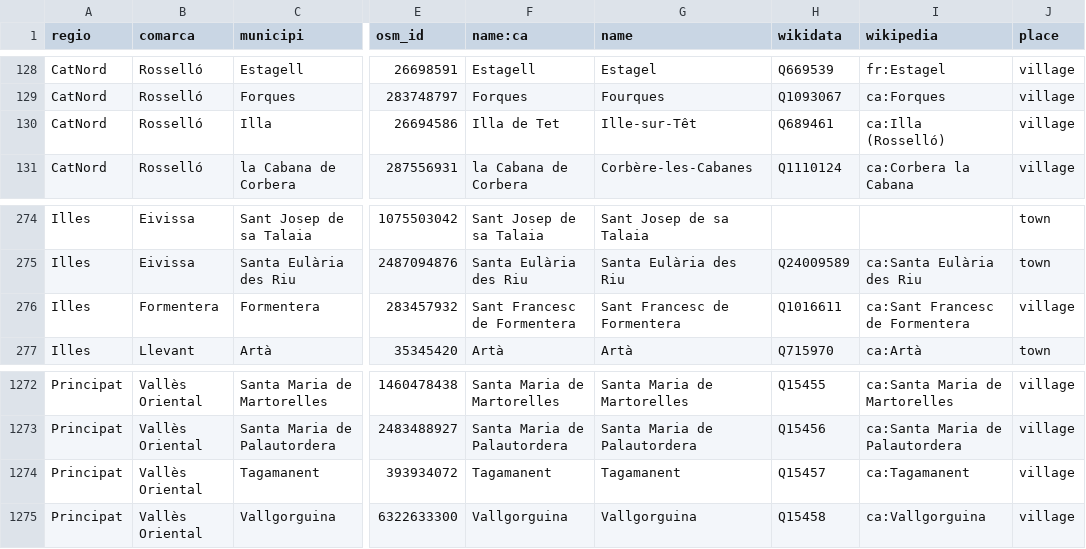
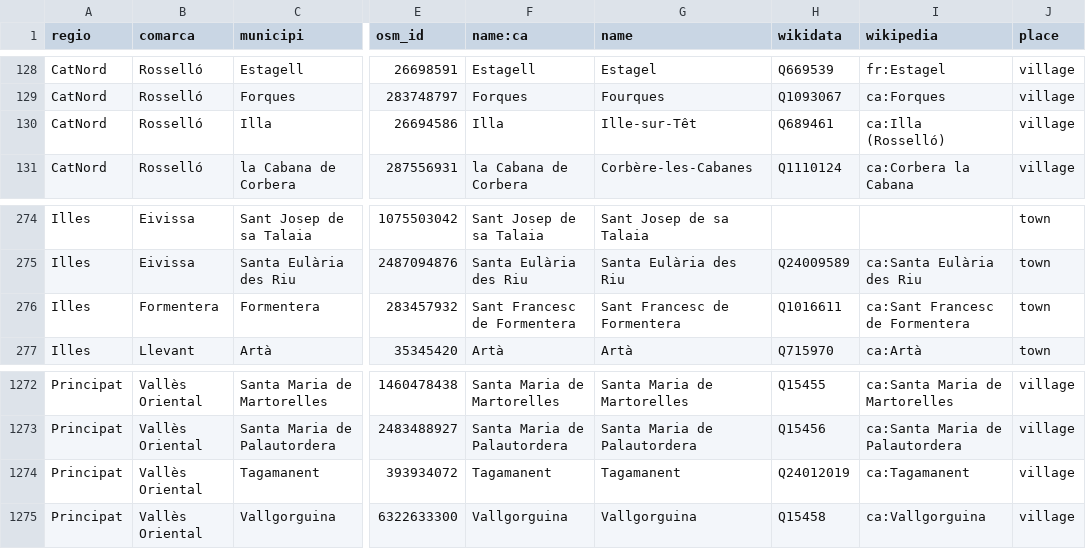
Before and after one commit to OSM-Catalan/monitorOSM, a TSV file: data-raw/loc_admin_centre_municipis.tsv, drawn as a sheet; only a part is shown, gaps mark what is left out; the diff names each change by its address in the sheet, - before the commit and + after, or states it on an @@ line.

```diff
--- a/data-raw/loc_admin_centre_municipis.tsv
+++ b/data-raw/loc_admin_centre_municipis.tsv
-F130 (name:ca): Illa de Tet
+F130 (name:ca): Illa
-J276 (place): village
+J276 (place): town
-H1274 (wikidata): Q15457
+H1274 (wikidata): Q24012019
```
Also changed, not shown: 1 other file.
